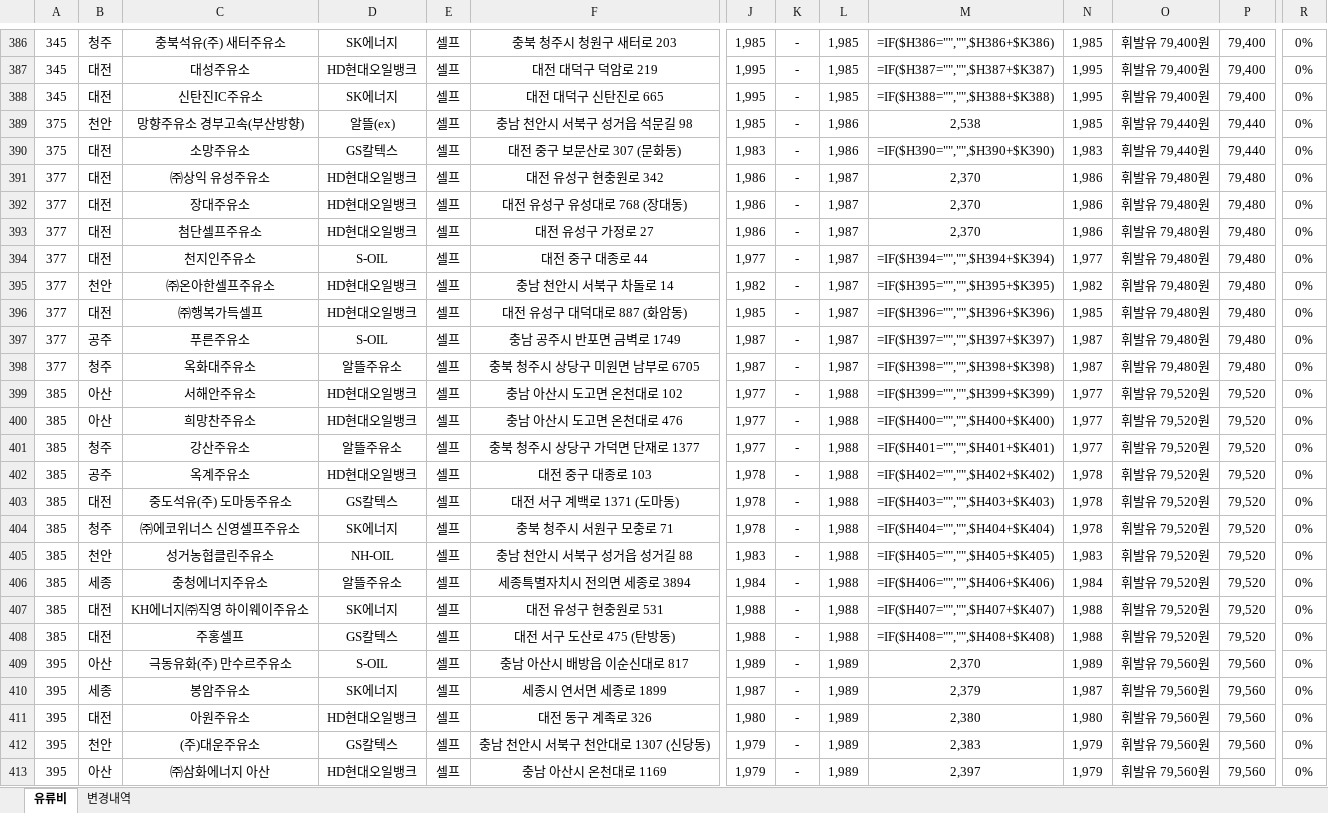
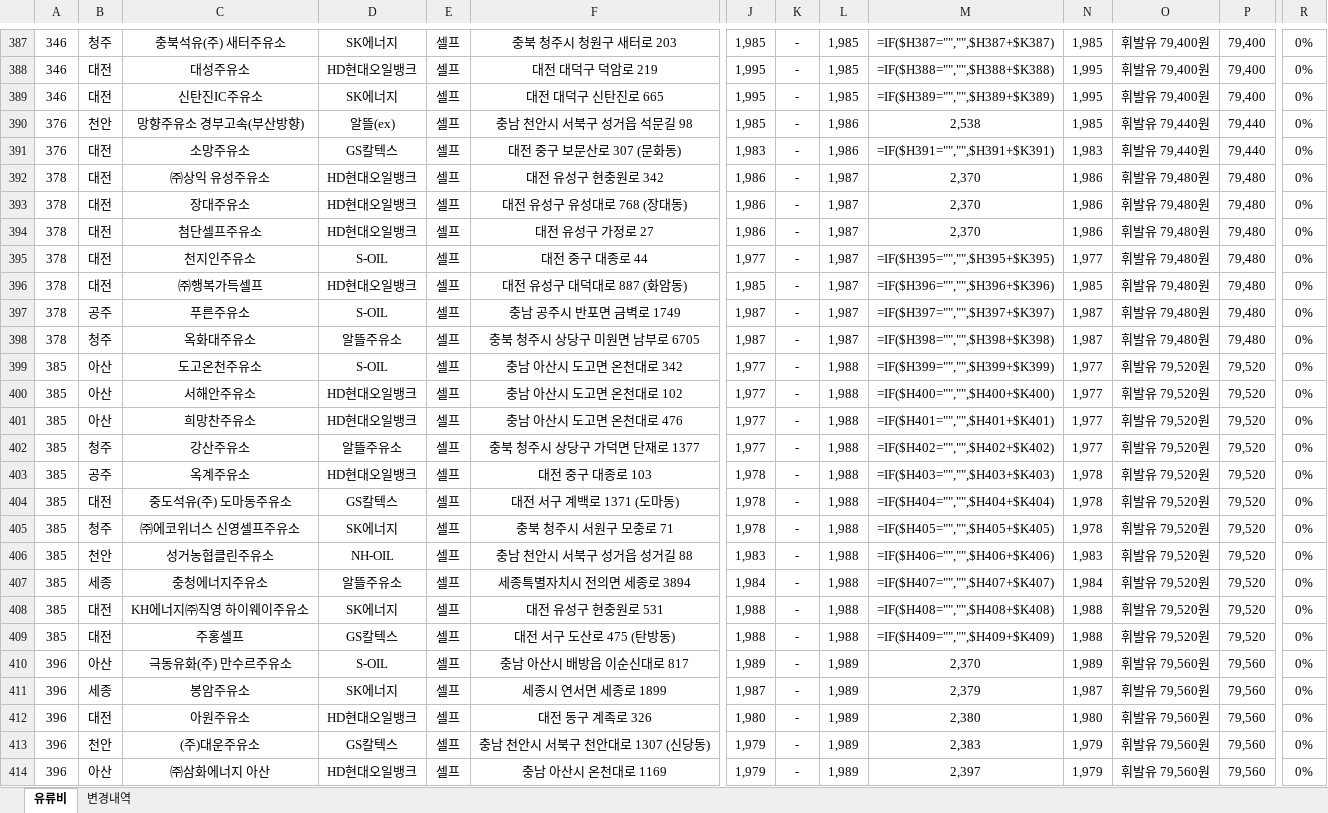
Before and after one commit to krwizxp/fcupdater, an Excel workbook: fuel_cost_chungcheong.xlsx, sheet 유류비, drawn as a sheet; only a part is shown, gaps mark what is left out; values as stored, in another font and other column widths than the file's, no borders; formulas without a stored value are shown as written; charts and pictures not drawn; removed rows and columns are numbered as before the commit, all else as after; rows hold the shown columns only; the diff covers the shown part only; the diff names each change by its address in the sheet, - before the commit and + after, or states it on an @@ line.

```diff
--- a/fuel_cost_chungcheong.xlsx (sheet 유류비)
+++ b/fuel_cost_chungcheong.xlsx (sheet 유류비)
-A387:A389: 345
+A387:A389: 346
-M387: =IF($H386="","",$H386+$K386)
+M387: =IF($H387="","",$H387+$K387)
-M388: =IF($H387="","",$H387+$K387)
+M388: =IF($H388="","",$H388+$K388)
-M389: =IF($H388="","",$H388+$K388)
+M389: =IF($H389="","",$H389+$K389)
-A390:A391: 375
+A390:A391: 376
-M391: =IF($H390="","",$H390+$K390)
+M391: =IF($H391="","",$H391+$K391)
-A392:A395: 377
+A392:A395: 378
-M395: =IF($H394="","",$H394+$K394)
+M395: =IF($H395="","",$H395+$K395)
-row 395: 377 | 천안 | ㈜온아한셀프주유소 | HD현대오일뱅크 | 셀프 | 충남 천안시 서북구 차돌로 14 | 1,982 | - | 1,987 | =IF($H395="","",$H395+$K395) | 1,982 | 휘발유 79,480원 | 79,480 | 0%
-A396:A398: 377
+A396:A398: 378
+row 399: 385 | 아산 | 도고온천주유소 | S-OIL | 셀프 | 충남 아산시 도고면 온천대로 342 | 1,977 | - | 1,988 | =IF($H399="","",$H399+$K399) | 1,977 | 휘발유 79,520원 | 79,520 | 0%
-M400: =IF($H399="","",$H399+$K399)
+M400: =IF($H400="","",$H400+$K400)
-M401: =IF($H400="","",$H400+$K400)
+M401: =IF($H401="","",$H401+$K401)
-M402: =IF($H401="","",$H401+$K401)
+M402: =IF($H402="","",$H402+$K402)
-M403: =IF($H402="","",$H402+$K402)
+M403: =IF($H403="","",$H403+$K403)
-M404: =IF($H403="","",$H403+$K403)
+M404: =IF($H404="","",$H404+$K404)
-M405: =IF($H404="","",$H404+$K404)
+M405: =IF($H405="","",$H405+$K405)
-M406: =IF($H405="","",$H405+$K405)
+M406: =IF($H406="","",$H406+$K406)
-M407: =IF($H406="","",$H406+$K406)
+M407: =IF($H407="","",$H407+$K407)
-M408: =IF($H407="","",$H407+$K407)
+M408: =IF($H408="","",$H408+$K408)
-M409: =IF($H408="","",$H408+$K408)
+M409: =IF($H409="","",$H409+$K409)
-A410:A414: 395
+A410:A414: 396
```
Also changed, not shown: 23 added rows, 23 removed rows and 906 edited cells elsewhere in this sheet, sheet 변경내역, formulas that keep their value.
